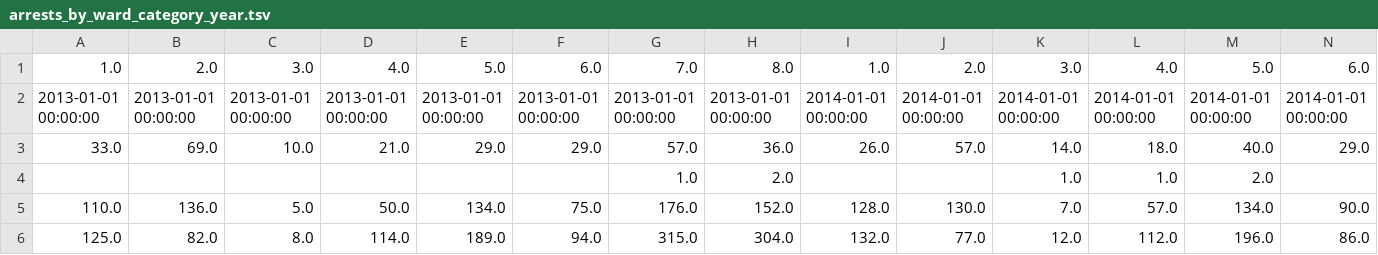
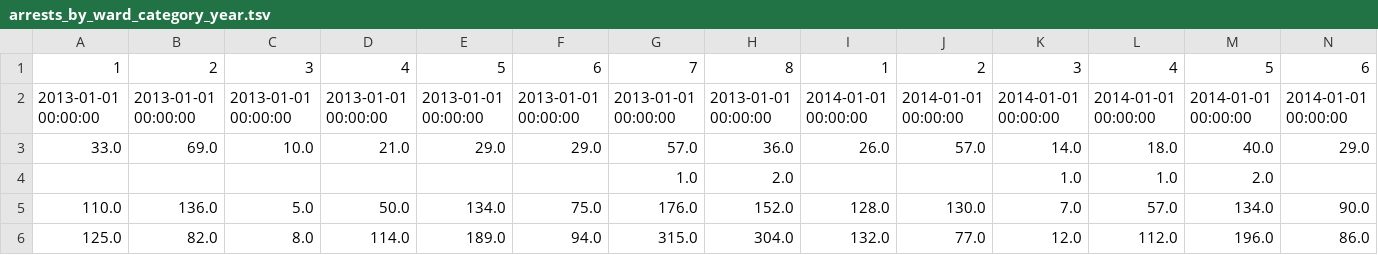
Before and after one commit to taylorterry3/dc-public-data, a TSV file: data/clean/arrests_by_ward_category_year.tsv, drawn as a sheet; only a part is shown; removed rows and columns are numbered as before the commit, all else as after; rows hold the shown columns only; the diff names each change by its address in the sheet, - before the commit and + after, or states it on an @@ line.

```diff
--- a/data/clean/arrests_by_ward_category_year.tsv
+++ b/data/clean/arrests_by_ward_category_year.tsv
-row 1: 1.0 | 2.0 | 3.0 | 4.0 | 5.0 | 6.0 | 7.0 | 8.0 | 1.0 | 2.0 | 3.0 | 4.0 | 5.0 | 6.0
+row 1: 1 | 2 | 3 | 4 | 5 | 6 | 7 | 8 | 1 | 2 | 3 | 4 | 5 | 6
```
Also changed, not shown: data/clean/arrests_by_district_category_year.tsv, data/clean/arrests_by_district_year.tsv, 46 other files.
